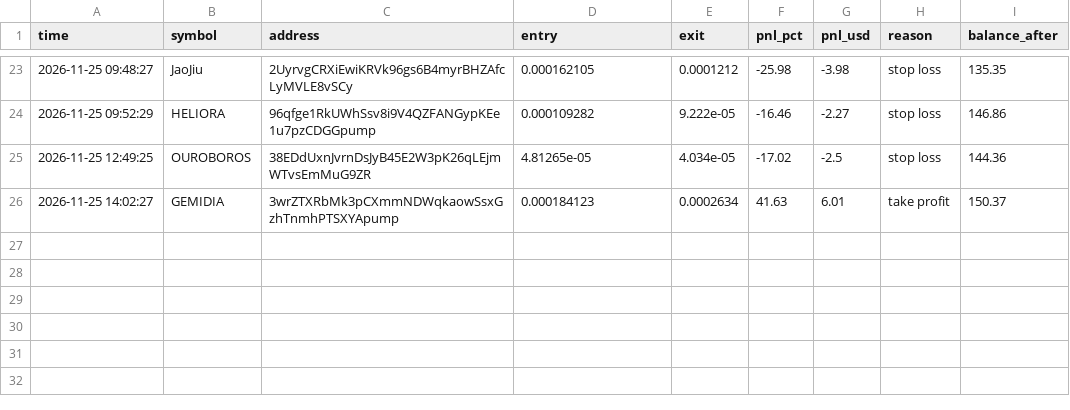
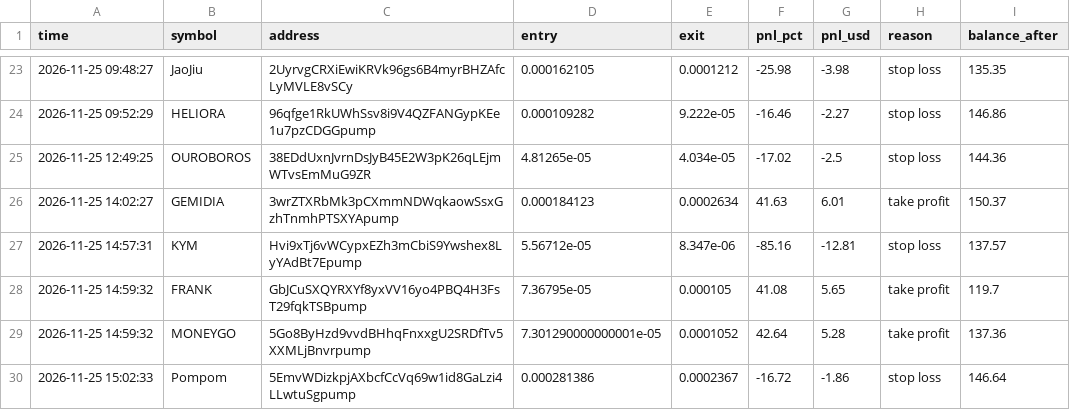
Before and after one commit to ibrahimrouggani3-ai/memebot, a CSV file: trades.csv, drawn as a sheet; only a part is shown, gaps mark what is left out; the diff names each change by its address in the sheet, - before the commit and + after, or states it on an @@ line.

```diff
--- a/trades.csv
+++ b/trades.csv
+row 27: 2026-11-25 14:57:31 | KYM | Hvi9xTj6vWCypxEZh3mCbiS9Ywshex8LyYAdBt7Epump | 5.56712e-05 | 8.347e-06 | -85.16 | -12.81 | stop loss | 137.57
+row 28: 2026-11-25 14:59:32 | FRANK | GbJCuSXQYRXYf8yxVV16yo4PBQ4H3FsT29fqkTSBpump | 7.36795e-05 | 0.000105 | 41.08 | 5.65 | take profit | 119.7
+row 29: 2026-11-25 14:59:32 | MONEYGO | 5Go8ByHzd9vvdBHhqFnxxgU2SRDfTv5XXMLjBnvrpump | 7.301290000000001e-05 | 0.0001052 | 42.64 | 5.28 | take profit | 137.36
+row 30: 2026-11-25 15:02:33 | Pompom | 5EmvWDizkpjAXbcfCcVq69w1id8GaLzi4LLwtuSgpump | 0.000281386 | 0.0002367 | -16.72 | -1.86 | stop loss | 146.64
```
Also changed, not shown: 1 other file.
